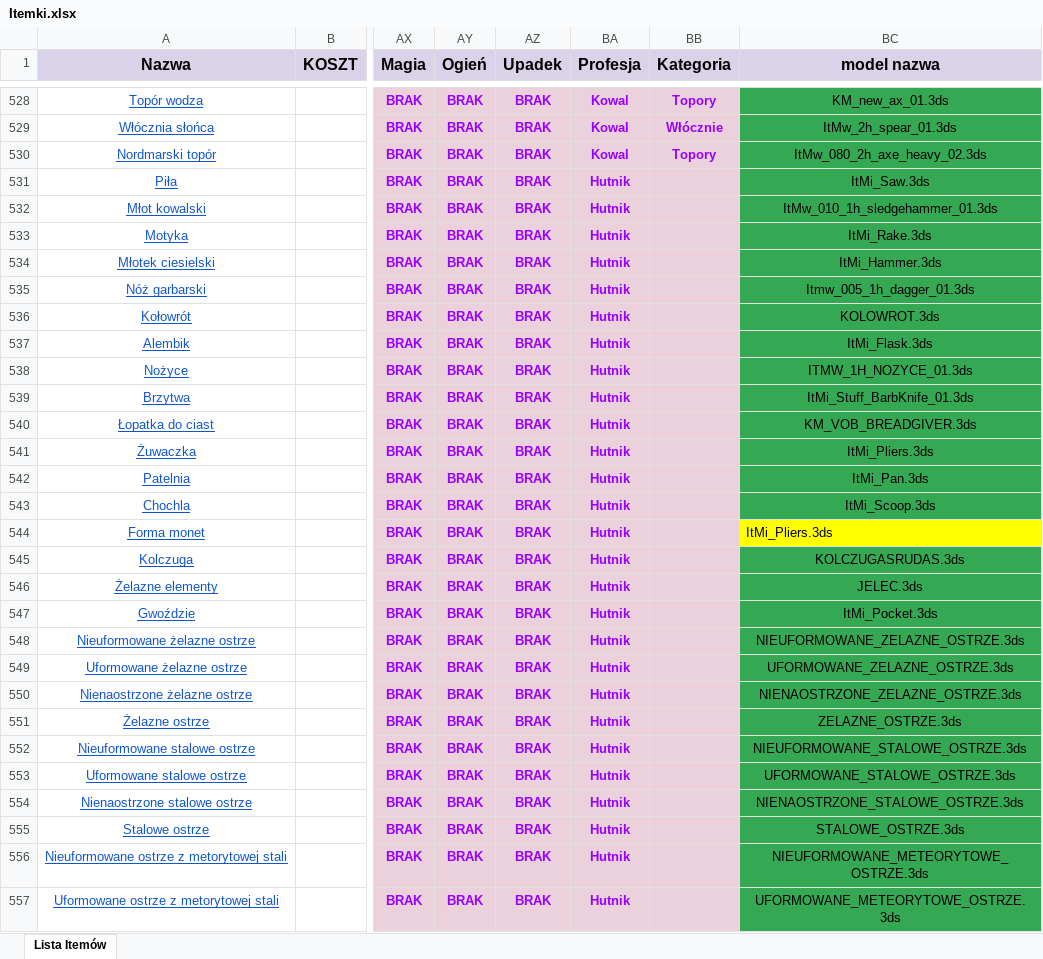
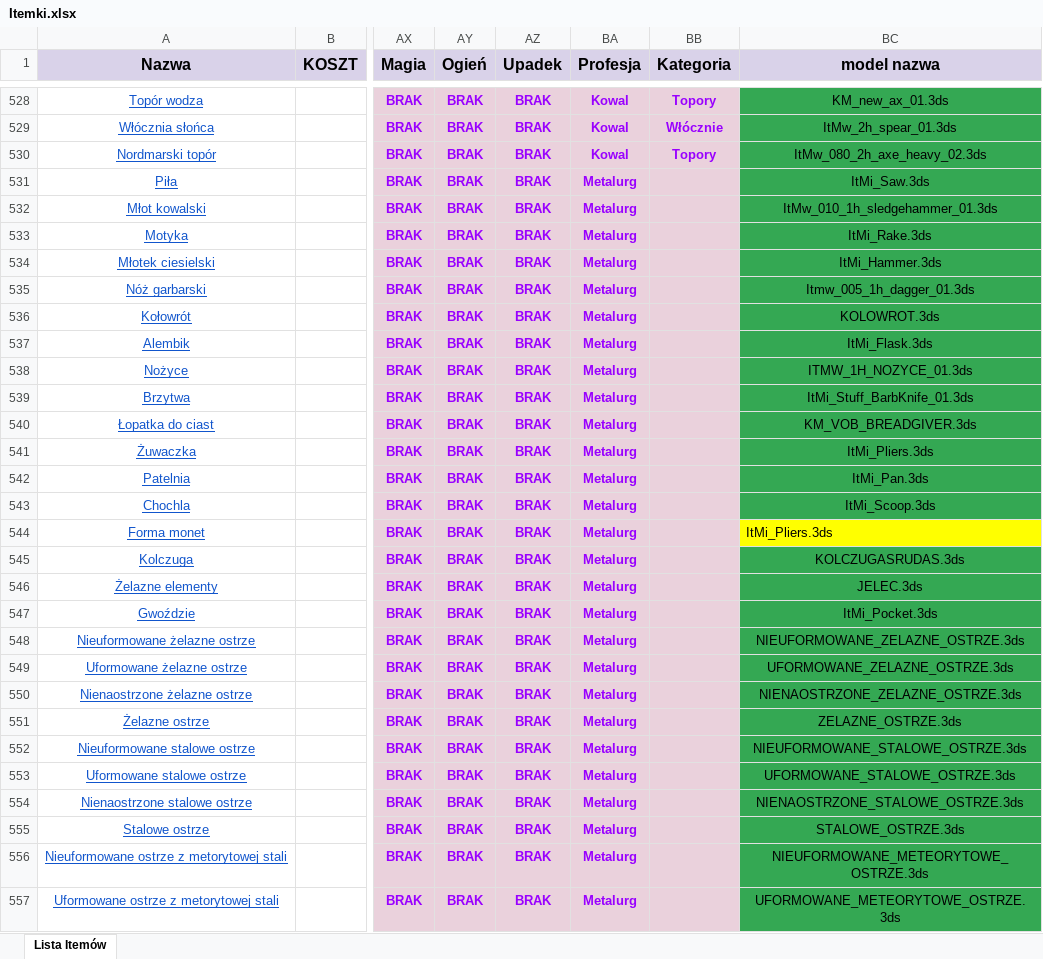
Before and after one commit to CrimsonGabriel/Katalog-GothicSaga, an Excel workbook: Itemki.xlsx, sheet Lista Itemów, drawn as a sheet; only a part is shown, gaps mark what is left out; values as stored, in another font and other column widths than the file's, no borders; conditional formats not drawn; the diff covers the shown part only; the diff names each change by its address in the sheet, - before the commit and + after, or states it on an @@ line.

```diff
--- a/Itemki.xlsx (sheet Lista Itemów)
+++ b/Itemki.xlsx (sheet Lista Itemów)
-BA531:BA557 (Profesja): Hutnik
+BA531:BA557 (Profesja): Metalurg
```
Also changed, not shown: 55 edited cells elsewhere in this sheet, 17 other files.
